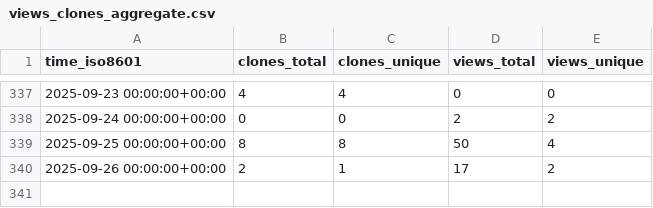
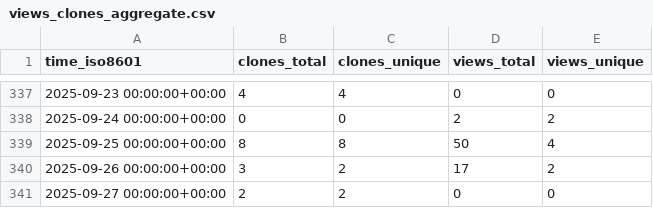
Before and after one commit to antonioscalaunina/pyANTI-FASc, a CSV file: antonioscalaunina/pyANTI-FASc/ghrs-data/views_clones_aggregate.csv, drawn as a sheet; only a part is shown, gaps mark what is left out.

```diff
--- a/antonioscalaunina/pyANTI-FASc/ghrs-data/views_clones_aggregate.csv
+++ b/antonioscalaunina/pyANTI-FASc/ghrs-data/views_clones_aggregate.csv
@@ -339,2 +339,3 @@ time_iso8601,clones_total,clones_unique,views_total,views_unique
 2025-09-25 00:00:00+00:00,8,8,50,4
-2025-09-26 00:00:00+00:00,2,1,17,2
+2025-09-26 00:00:00+00:00,3,2,17,2
+2025-09-27 00:00:00+00:00,2,2,0,0
```
Also changed, not shown: 1 other file.
